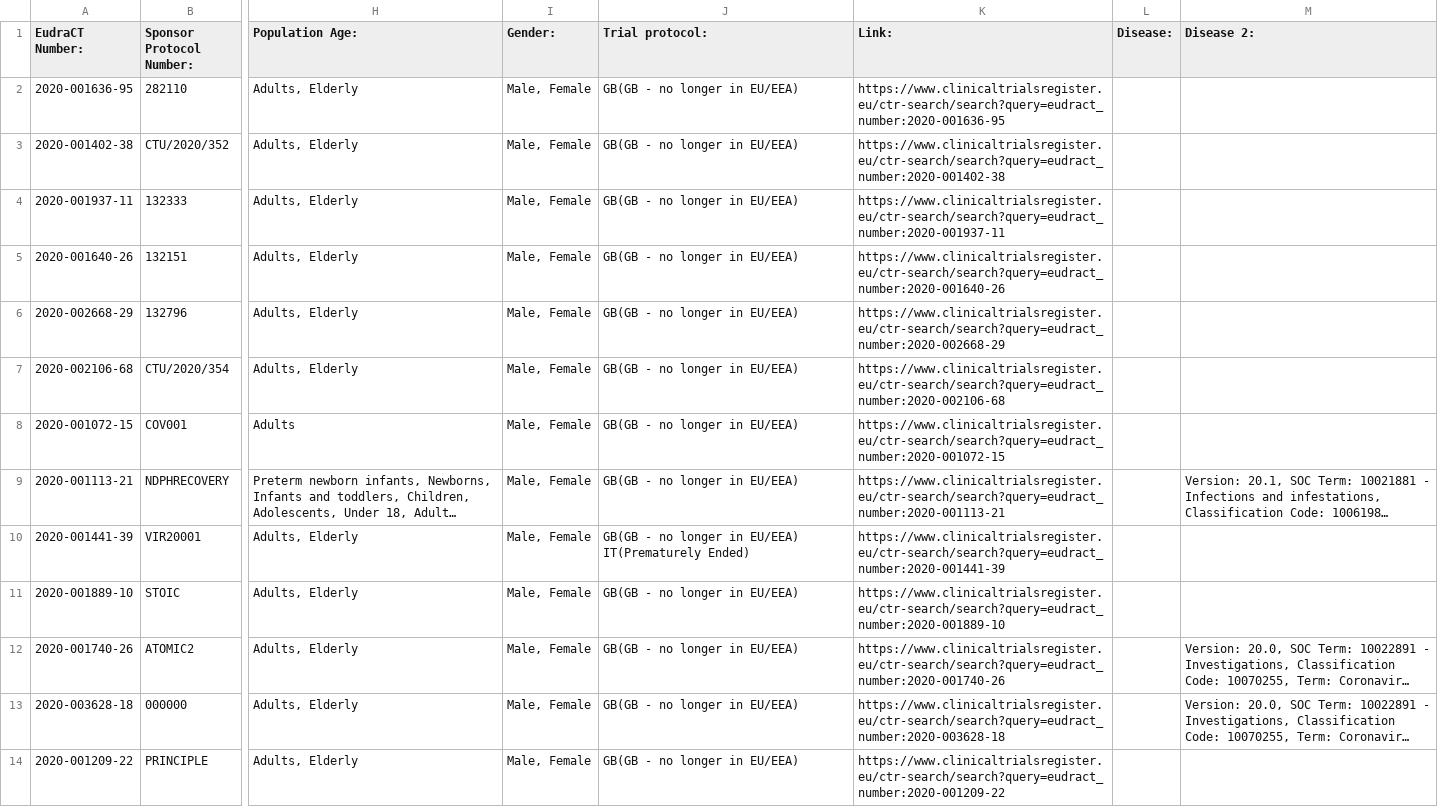
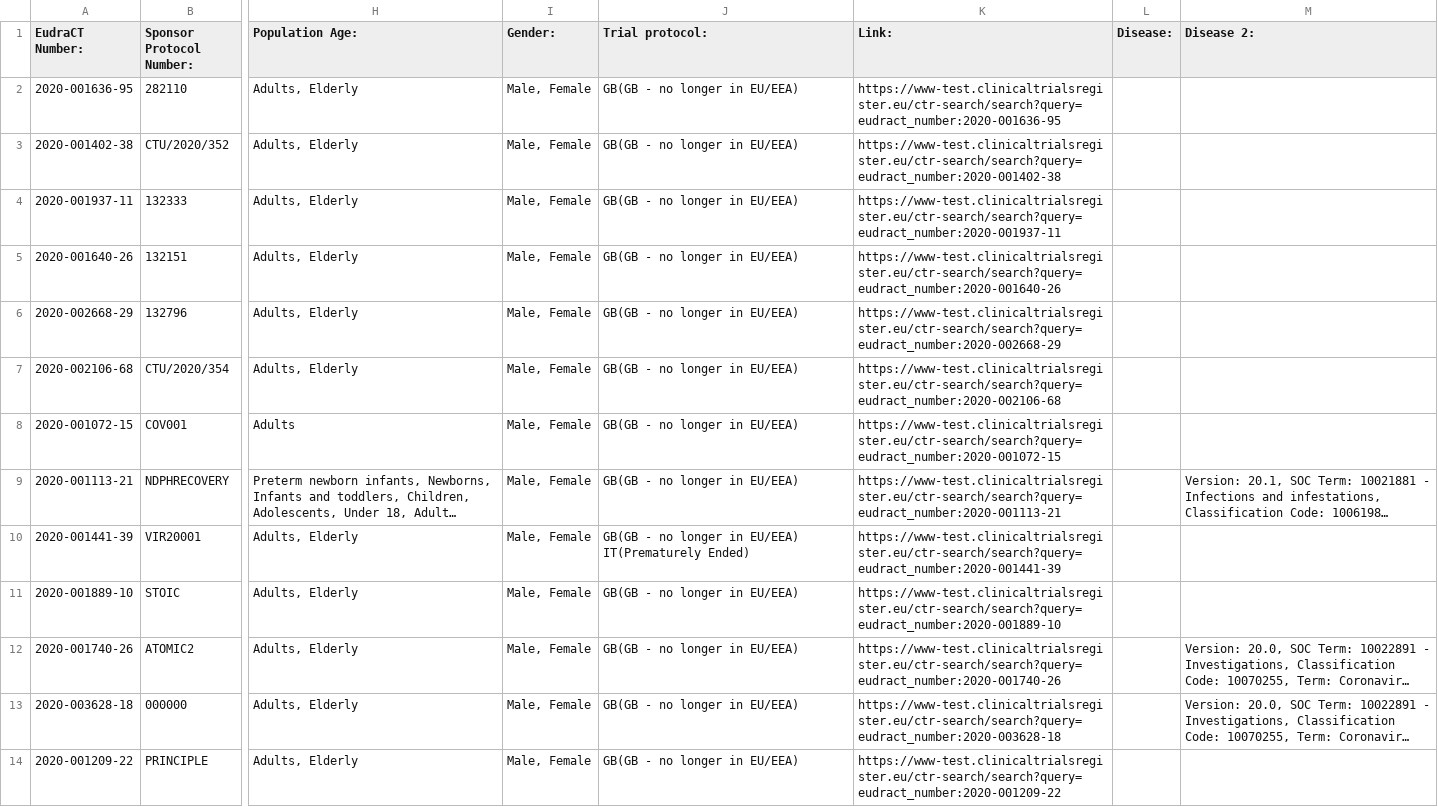
Before and after one commit to mskabirkhan/clinical-trials, a CSV file: data/clinical-trials.HDRUK.csv, drawn as a sheet; only a part is shown, gaps mark what is left out; long unchanged cells end in …; the diff covers the shown part only; the diff names each change by its address in the sheet, - before the commit and + after, or states it on an @@ line.

```diff
--- a/data/clinical-trials.HDRUK.csv
+++ b/data/clinical-trials.HDRUK.csv
-K2 (Link:): https://www.clinicaltrialsregister.eu/ctr-search/search?query=eudract_number:2020-001636-95
+K2 (Link:): https://www-test.clinicaltrialsregister.eu/ctr-search/search?query=eudract_number:2020-001636-95
-K3 (Link:): https://www.clinicaltrialsregister.eu/ctr-search/search?query=eudract_number:2020-001402-38
+K3 (Link:): https://www-test.clinicaltrialsregister.eu/ctr-search/search?query=eudract_number:2020-001402-38
-K4 (Link:): https://www.clinicaltrialsregister.eu/ctr-search/search?query=eudract_number:2020-001937-11
+K4 (Link:): https://www-test.clinicaltrialsregister.eu/ctr-search/search?query=eudract_number:2020-001937-11
-K5 (Link:): https://www.clinicaltrialsregister.eu/ctr-search/search?query=eudract_number:2020-001640-26
+K5 (Link:): https://www-test.clinicaltrialsregister.eu/ctr-search/search?query=eudract_number:2020-001640-26
-K6 (Link:): https://www.clinicaltrialsregister.eu/ctr-search/search?query=eudract_number:2020-002668-29
+K6 (Link:): https://www-test.clinicaltrialsregister.eu/ctr-search/search?query=eudract_number:2020-002668-29
-K7 (Link:): https://www.clinicaltrialsregister.eu/ctr-search/search?query=eudract_number:2020-002106-68
+K7 (Link:): https://www-test.clinicaltrialsregister.eu/ctr-search/search?query=eudract_number:2020-002106-68
-K8 (Link:): https://www.clinicaltrialsregister.eu/ctr-search/search?query=eudract_number:2020-001072-15
+K8 (Link:): https://www-test.clinicaltrialsregister.eu/ctr-search/search?query=eudract_number:2020-001072-15
-K9 (Link:): https://www.clinicaltrialsregister.eu/ctr-search/search?query=eudract_number:2020-001113-21
+K9 (Link:): https://www-test.clinicaltrialsregister.eu/ctr-search/search?query=eudract_number:2020-001113-21
-K10 (Link:): https://www.clinicaltrialsregister.eu/ctr-search/search?query=eudract_number:2020-001441-39
+K10 (Link:): https://www-test.clinicaltrialsregister.eu/ctr-search/search?query=eudract_number:2020-001441-39
-K11 (Link:): https://www.clinicaltrialsregister.eu/ctr-search/search?query=eudract_number:2020-001889-10
+K11 (Link:): https://www-test.clinicaltrialsregister.eu/ctr-search/search?query=eudract_number:2020-001889-10
-K12 (Link:): https://www.clinicaltrialsregister.eu/ctr-search/search?query=eudract_number:2020-001740-26
+K12 (Link:): https://www-test.clinicaltrialsregister.eu/ctr-search/search?query=eudract_number:2020-001740-26
-K13 (Link:): https://www.clinicaltrialsregister.eu/ctr-search/search?query=eudract_number:2020-003628-18
+K13 (Link:): https://www-test.clinicaltrialsregister.eu/ctr-search/search?query=eudract_number:2020-003628-18
-K14 (Link:): https://www.clinicaltrialsregister.eu/ctr-search/search?query=eudract_number:2020-001209-22
+K14 (Link:): https://www-test.clinicaltrialsregister.eu/ctr-search/search?query=eudract_number:2020-001209-22
```
Also changed, not shown: 13 edited cells elsewhere in this file, data/clinical-trials-full.csv, data/clinical-trials.csv, 5 other files.
